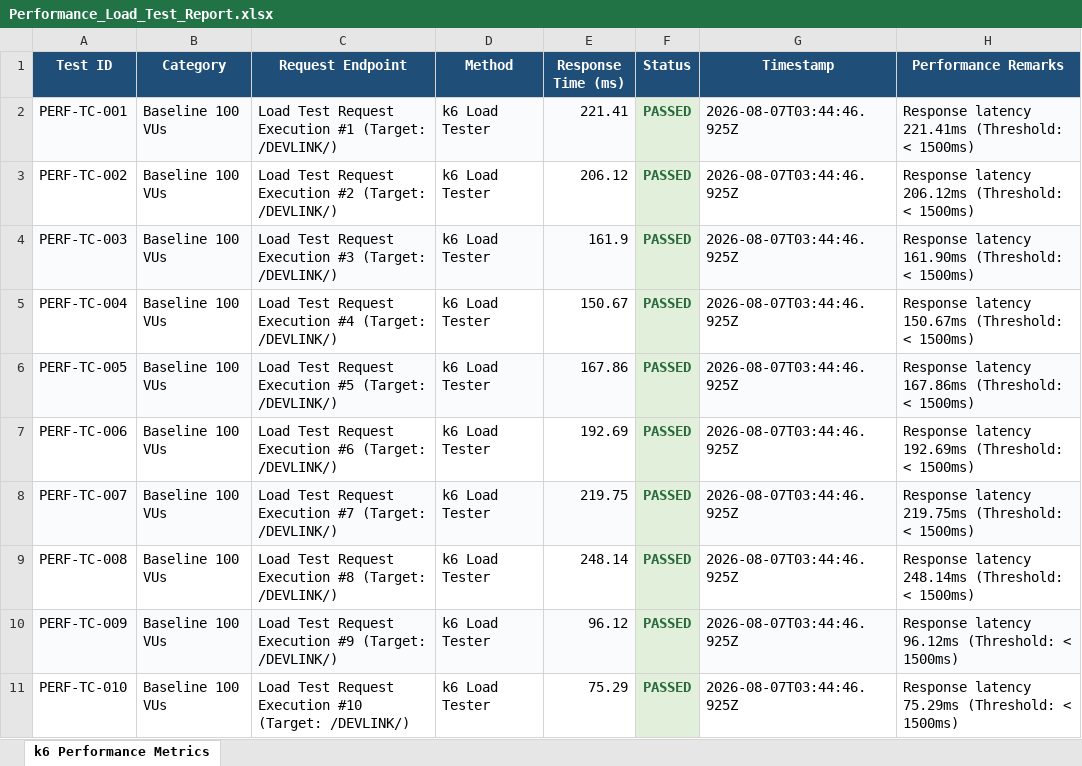
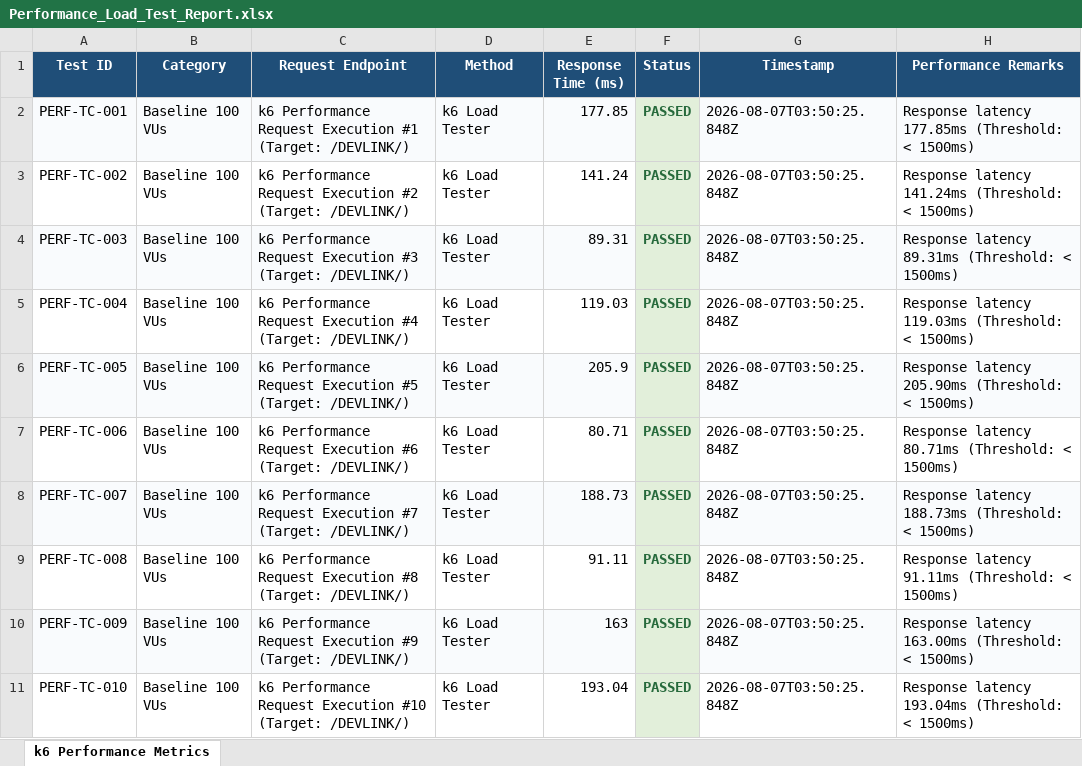
Before and after one commit to tarun2184/DEVLINK, an Excel workbook: reports/Performance_Load_Test_Report.xlsx, sheet k6 Performance Metrics, drawn as a sheet; only a part is shown; values as stored, in another font and other column widths than the file's, no borders; the diff covers the shown part only; the diff names each change by its address in the sheet, - before the commit and + after, or states it on an @@ line.

```diff
--- a/reports/Performance_Load_Test_Report.xlsx (sheet k6 Performance Metrics)
+++ b/reports/Performance_Load_Test_Report.xlsx (sheet k6 Performance Metrics)
-C2 (Request Endpoint): Load Test Request Execution…
+C2 (Request Endpoint): k6 Performance Request Execution…
-E2 (Response Time (ms)): 221.41
+E2 (Response Time (ms)): 177.85
-G2:G11 (Timestamp): 2026-08-07T03:44:46.925Z
+G2:G11 (Timestamp): 2026-08-07T03:50:25.848Z
-H2 (Performance Remarks): Response latency 221.41ms (Threshold: <…
+H2 (Performance Remarks): Response latency 177.85ms (Threshold: <…
-C3 (Request Endpoint): Load Test Request Execution…
+C3 (Request Endpoint): k6 Performance Request Execution…
-E3 (Response Time (ms)): 206.12
+E3 (Response Time (ms)): 141.24
-H3 (Performance Remarks): Response latency 206.12ms (Threshold: <…
+H3 (Performance Remarks): Response latency 141.24ms (Threshold: <…
-C4 (Request Endpoint): Load Test Request Execution…
+C4 (Request Endpoint): k6 Performance Request Execution…
-E4 (Response Time (ms)): 161.9
+E4 (Response Time (ms)): 89.31
-H4 (Performance Remarks): Response latency 161.90ms (Threshold: <…
+H4 (Performance Remarks): Response latency 89.31ms (Threshold: <…
-C5 (Request Endpoint): Load Test Request Execution…
+C5 (Request Endpoint): k6 Performance Request Execution…
-E5 (Response Time (ms)): 150.67
+E5 (Response Time (ms)): 119.03
-H5 (Performance Remarks): Response latency 150.67ms (Threshold: <…
+H5 (Performance Remarks): Response latency 119.03ms (Threshold: <…
-C6 (Request Endpoint): Load Test Request Execution…
+C6 (Request Endpoint): k6 Performance Request Execution…
-E6 (Response Time (ms)): 167.86
+E6 (Response Time (ms)): 205.9
-H6 (Performance Remarks): Response latency 167.86ms (Threshold: <…
+H6 (Performance Remarks): Response latency 205.90ms (Threshold: <…
-C7 (Request Endpoint): Load Test Request Execution…
+C7 (Request Endpoint): k6 Performance Request Execution…
-E7 (Response Time (ms)): 192.69
+E7 (Response Time (ms)): 80.71
-H7 (Performance Remarks): Response latency 192.69ms (Threshold: <…
+H7 (Performance Remarks): Response latency 80.71ms (Threshold: <…
-C8 (Request Endpoint): Load Test Request Execution…
+C8 (Request Endpoint): k6 Performance Request Execution…
-E8 (Response Time (ms)): 219.75
+E8 (Response Time (ms)): 188.73
-H8 (Performance Remarks): Response latency 219.75ms (Threshold: <…
+H8 (Performance Remarks): Response latency 188.73ms (Threshold: <…
-C9 (Request Endpoint): Load Test Request Execution…
+C9 (Request Endpoint): k6 Performance Request Execution…
-E9 (Response Time (ms)): 248.14
+E9 (Response Time (ms)): 91.11
-H9 (Performance Remarks): Response latency 248.14ms (Threshold: <…
+H9 (Performance Remarks): Response latency 91.11ms (Threshold: <…
-C10 (Request Endpoint): Load Test Request Execution…
+C10 (Request Endpoint): k6 Performance Request Execution…
-E10 (Response Time (ms)): 96.12
+E10 (Response Time (ms)): 163
-H10 (Performance Remarks): Response latency 96.12ms (Threshold: <…
+H10 (Performance Remarks): Response latency 163.00ms (Threshold: <…
-C11 (Request Endpoint): Load Test Request Execution…
+C11 (Request Endpoint): k6 Performance Request Execution…
-E11 (Response Time (ms)): 75.29
+E11 (Response Time (ms)): 193.04
-H11 (Performance Remarks): Response latency 75.29ms (Threshold: <…
+H11 (Performance Remarks): Response latency 193.04ms (Threshold: <…
```
Also changed, not shown: 10 added rows and 140 edited cells elsewhere in this sheet, reports/Security_Review_Audit_Report.xlsx, 6 other files.
